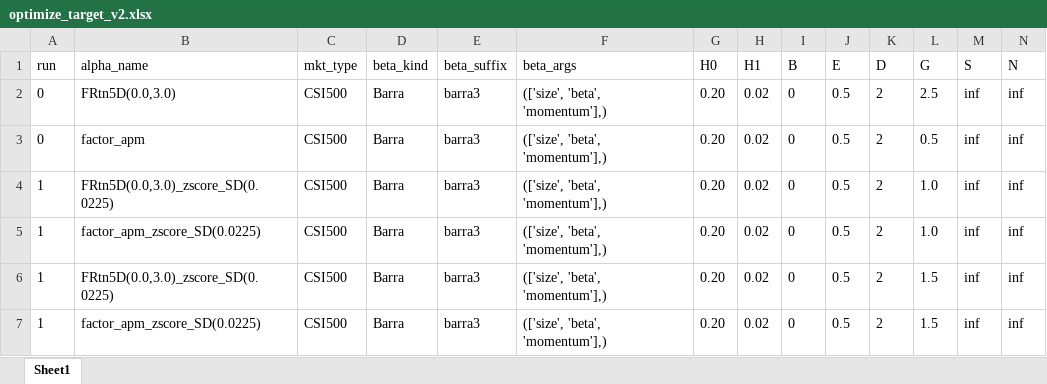
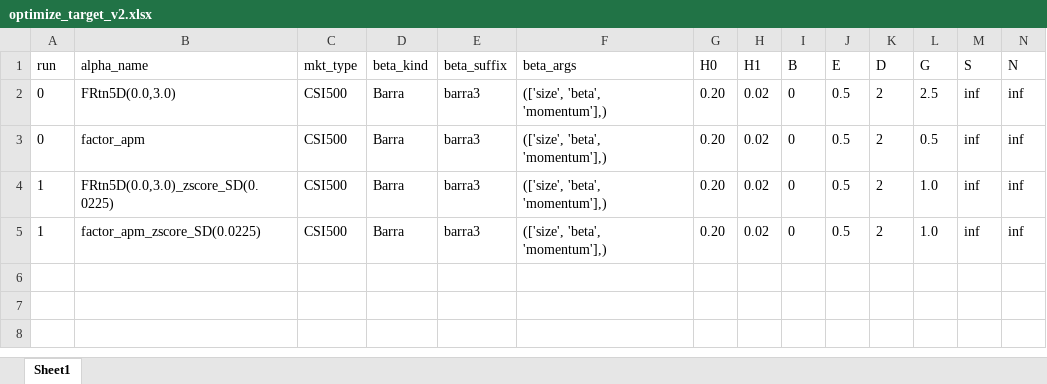
Before and after one commit to wins-m/XJ, an Excel workbook: BarraPCA/optimize_target_v2.xlsx, sheet Sheet1, drawn as a sheet; only a part is shown; values as stored, in another font and other column widths than the file's, no borders; table styles not drawn; rows hold the shown columns only; the diff names each change by its address in the sheet, - before the commit and + after, or states it on an @@ line.

```diff
--- a/BarraPCA/optimize_target_v2.xlsx (sheet Sheet1)
+++ b/BarraPCA/optimize_target_v2.xlsx (sheet Sheet1)
-row 6: 1 | FRtn5D(0.0,3.0)_zscore_SD(0.0225) | CSI500 | Barra | barra3 | (['size', 'beta', 'momentum'],) | 0.20 | 0.02 | 0 | 0.5 | 2 | 1.5 | inf | inf
-row 7: 1 | factor_apm_zscore_SD(0.0225) | CSI500 | Barra | barra3 | (['size', 'beta', 'momentum'],) | 0.20 | 0.02 | 0 | 0.5 | 2 | 1.5 | inf | inf
```
Also changed, not shown: 2 other files.
